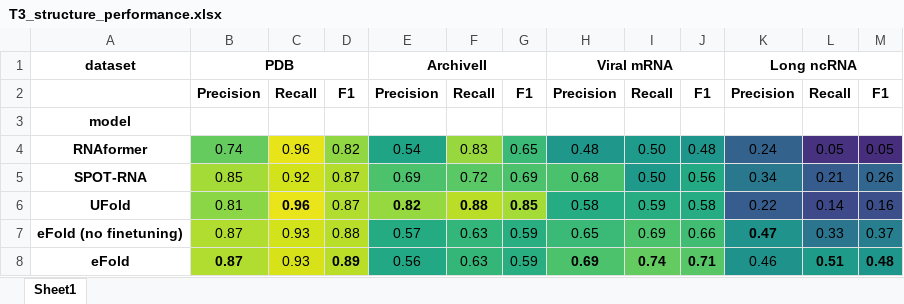
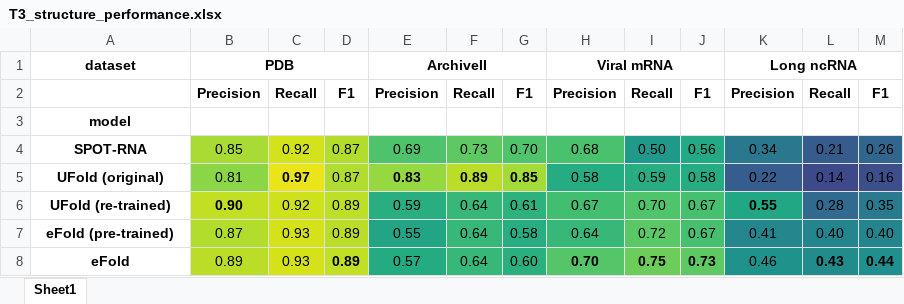
Before and after one commit to rouskinlab/efold_figures, an Excel workbook: Tables/tables/T3_structure_performance.xlsx, sheet Sheet1, drawn as a sheet; values as stored, in another font and other column widths than the file's, no borders; removed rows and columns are numbered as before the commit, all else as after; the diff names each change by its address in the sheet, - before the commit and + after, or states it on an @@ line.

Commit message:
updated output images and tables

```diff
--- a/Tables/tables/T3_structure_performance.xlsx (sheet Sheet1)
+++ b/Tables/tables/T3_structure_performance.xlsx (sheet Sheet1)
-row 4: RNAformer | 0.74 | 0.96 | 0.82 | 0.54 | 0.83 | 0.65 | 0.48 | 0.50 | 0.48 | 0.24 | 0.05 | 0.05
-F4: 0.72
+F4: 0.73
-G4: 0.69
+G4: 0.70
-A5: UFold
+A5: UFold (original)
-C5: 0.96
+C5: 0.97
-E5: 0.82
+E5: 0.83
-F5: 0.88
+F5: 0.89
-row 7: eFold (no finetuning) | 0.87 | 0.93 | 0.88 | 0.57 | 0.63 | 0.59 | 0.65 | 0.69 | 0.66 | 0.47 | 0.33 | 0.37
+row 6: UFold (re-trained) | 0.90 | 0.92 | 0.89 | 0.59 | 0.64 | 0.61 | 0.67 | 0.70 | 0.67 | 0.55 | 0.28 | 0.35
+row 7: eFold (pre-trained) | 0.87 | 0.93 | 0.89 | 0.55 | 0.64 | 0.58 | 0.64 | 0.72 | 0.67 | 0.41 | 0.40 | 0.40
-B8: 0.87
+B8: 0.89
-B8 bold: on
+B8 bold: off
-E8: 0.56
+E8: 0.57
-F8: 0.63
+F8: 0.64
-G8: 0.59
+G8: 0.60
-H8: 0.69
+H8: 0.70
-I8: 0.74
+I8: 0.75
-J8: 0.71
+J8: 0.73
-L8: 0.51
+L8: 0.43
-M8: 0.48
+M8: 0.44
```
Also changed, not shown: Tables/tables/T1_algo_benchmark.xlsx, 15 other files.
